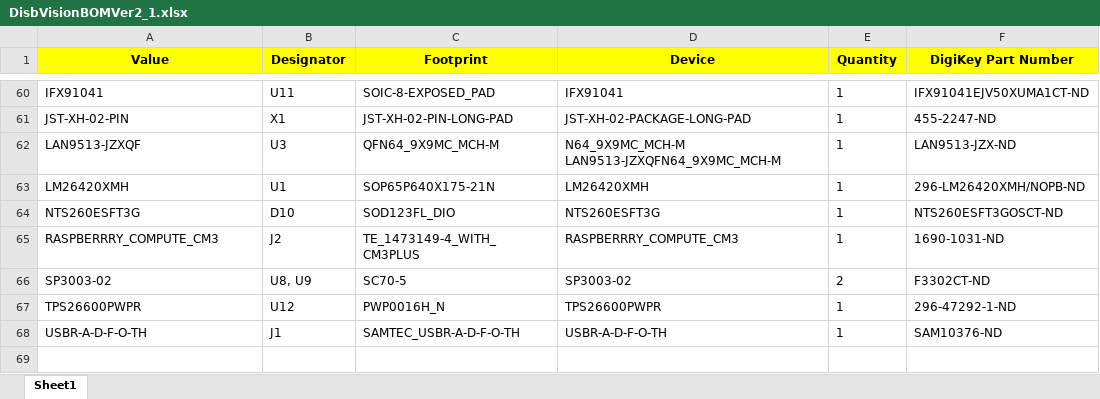
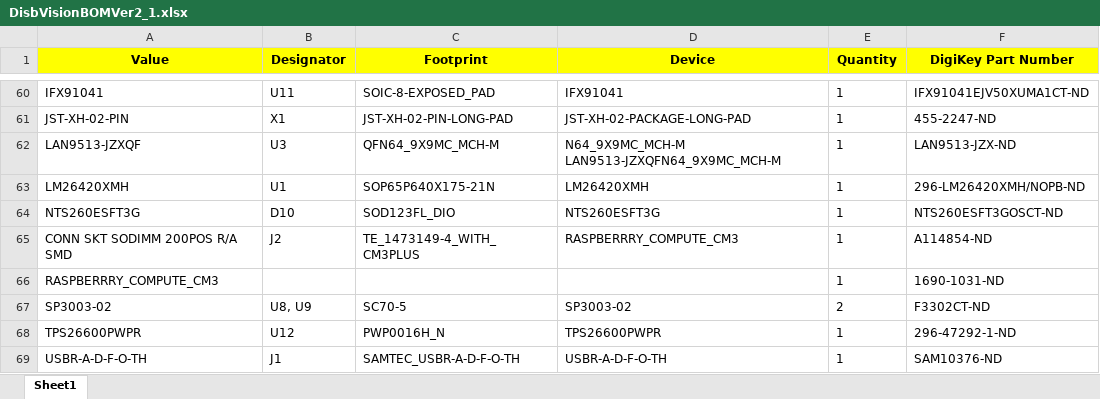
Before and after one commit to RoboJackets/roboracing-electrical, an Excel workbook: distributed-vision/CAMOutputs/Assembly/DisbVisionBOMVer2_1.xlsx, sheet Sheet1, drawn as a sheet; only a part is shown, gaps mark what is left out; values as stored, in another font and other column widths than the file's, no borders; table styles not drawn; the diff names each change by its address in the sheet, - before the commit and + after, or states it on an @@ line.

```diff
--- a/distributed-vision/CAMOutputs/Assembly/DisbVisionBOMVer2_1.xlsx (sheet Sheet1)
+++ b/distributed-vision/CAMOutputs/Assembly/DisbVisionBOMVer2_1.xlsx (sheet Sheet1)
-A65 (Value): RASPBERRRY_COMPUTE_CM3
+A65 (Value): CONN SKT SODIMM 200POS R/A SMD
-F65 (DigiKey Part Number): 1690-1031-ND
+F65 (DigiKey Part Number): A114854-ND
+row 66: RASPBERRRY_COMPUTE_CM3 |  |  |  | 1 | 1690-1031-ND
```
Also changed, not shown: 10 other files.
